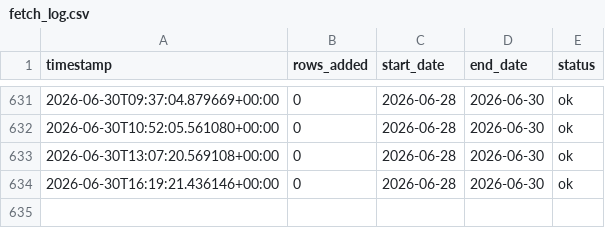
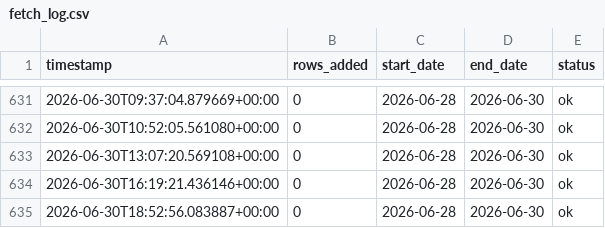
Before and after one commit to emaniftikharr/pm10_pm2.5, a CSV file: data/fetch_log.csv, drawn as a sheet; only a part is shown, gaps mark what is left out.

```diff
--- a/data/fetch_log.csv
+++ b/data/fetch_log.csv
@@ -634 +634,2 @@ timestamp,rows_added,start_date,end_date,status
 2026-06-30T16:19:21.436146+00:00,0,2026-06-28,2026-06-30,ok
+2026-06-30T18:52:56.083887+00:00,0,2026-06-28,2026-06-30,ok
```
Also changed, not shown: data/pipeline_log.csv.
